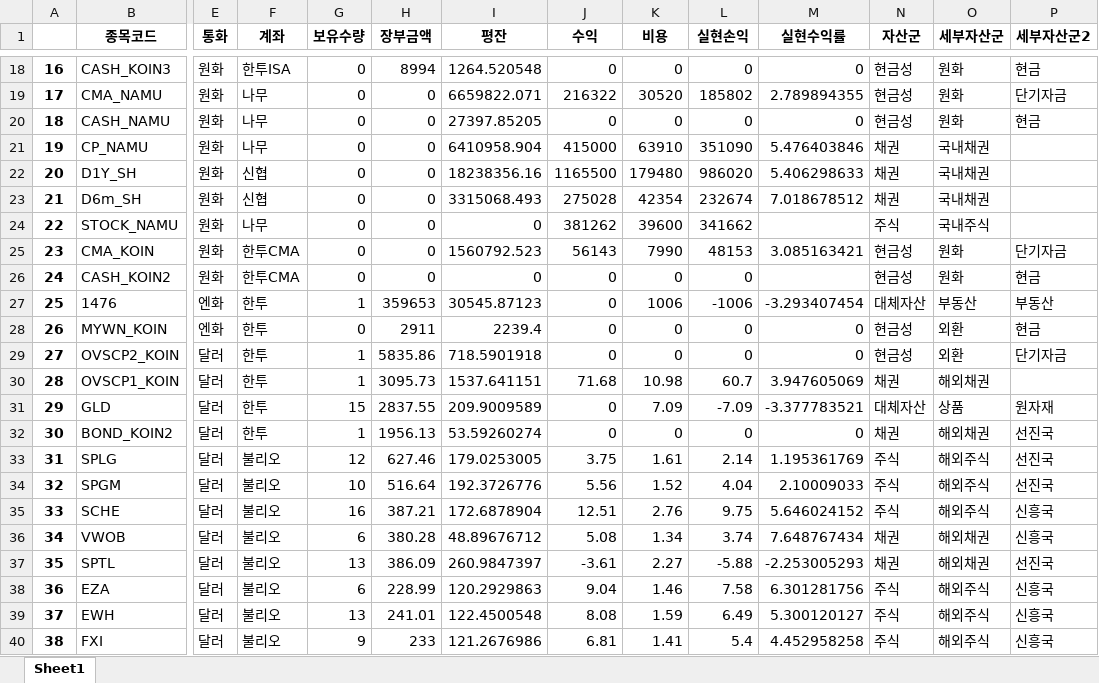
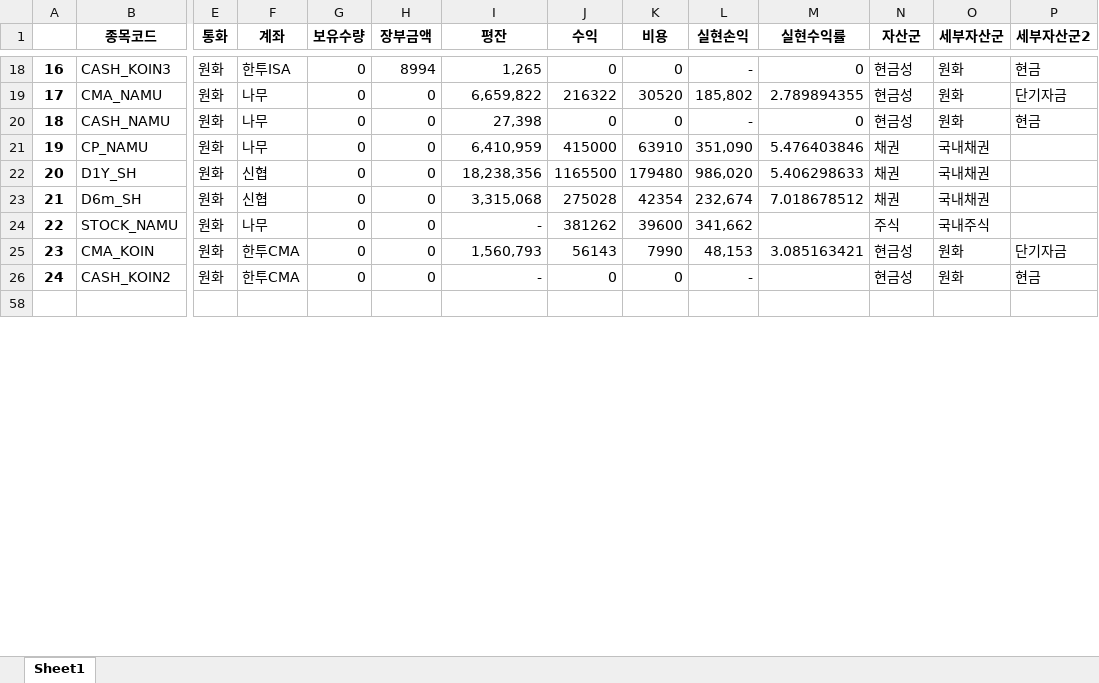
Before and after one commit to maeng-gun/my_asset, an Excel workbook: 2023년 자료/mkt_2023.xlsx, sheet Sheet1, drawn as a sheet; only a part is shown, gaps mark what is left out; values as stored, in another font and other column widths than the file's, no borders; removed rows and columns are numbered as before the commit, all else as after; rows hold the shown columns only; the diff covers the shown part only; the diff names each change by its address in the sheet, - before the commit and + after, or states it on an @@ line.

```diff
--- a/2023년 자료/mkt_2023.xlsx (sheet Sheet1)
+++ b/2023년 자료/mkt_2023.xlsx (sheet Sheet1)
-I18 (평잔): 1264.520548
+I18 (평잔): 1,265
-L18 (실현손익): 0
+L18 (실현손익): -
-I19 (평잔): 6659822.071
+I19 (평잔): 6,659,822
-L19 (실현손익): 185802
+L19 (실현손익): 185,802
-I20 (평잔): 27397.85205
+I20 (평잔): 27,398
-L20 (실현손익): 0
+L20 (실현손익): -
-I21 (평잔): 6410958.904
+I21 (평잔): 6,410,959
-L21 (실현손익): 351090
+L21 (실현손익): 351,090
-I22 (평잔): 18238356.16
+I22 (평잔): 18,238,356
-L22 (실현손익): 986020
+L22 (실현손익): 986,020
-I23 (평잔): 3315068.493
+I23 (평잔): 3,315,068
-L23 (실현손익): 232674
+L23 (실현손익): 232,674
-I24 (평잔): 0
+I24 (평잔): -
-L24 (실현손익): 341662
+L24 (실현손익): 341,662
-I25 (평잔): 1560792.523
+I25 (평잔): 1,560,793
-L25 (실현손익): 48153
+L25 (실현손익): 48,153
-I26 (평잔): 0
+I26 (평잔): -
-L26 (실현손익): 0
+L26 (실현손익): -
-row 58: 25 | 1476 | 엔화 | 한투 | 1 | 359653 | 30545.87123 | 0 | 1006 | -1006 | -3.293407454 | 대체자산 | 부동산 | 부동산
+row 58: (empty)
@@ row 28 hidden: 26 | MYWN_KOIN | 엔화 | 한투 | 0 | 2911 | 2239.4 | 0 | 0 | 0 | 0 | 현금성 | 외환 | 현금 @@
@@ row 29 hidden: 27 | OVSCP2_KOIN | 달러 | 한투 | 1 | 5835.86 | 718.5901918 | 0 | 0 | 0 | 0 | 현금성 | 외환 | 단기자금 @@
@@ row 30 hidden: 28 | OVSCP1_KOIN | 달러 | 한투 | 1 | 3095.73 | 1537.641151 | 71.68 | 10.98 | 60.7 | 3.947605069 | 채권 | 해외채권 @@
@@ row 31 hidden: 29 | GLD | 달러 | 한투 | 15 | 2837.55 | 209.9009589 | 0 | 7.09 | -7.09 | -3.377783521 | 대체자산 | 상품 | 원자재 @@
@@ row 32 hidden: 30 | BOND_KOIN2 | 달러 | 한투 | 1 | 1956.13 | 53.59260274 | 0 | 0 | 0 | 0 | 채권 | 해외채권 | 선진국 @@
@@ row 33 hidden: 31 | SPLG | 달러 | 불리오 | 12 | 627.46 | 179.0253005 | 3.75 | 1.61 | 2.14 | 1.195361769 | 주식 | 해외주식 | 선진국 @@
@@ row 34 hidden: 32 | SPGM | 달러 | 불리오 | 10 | 516.64 | 192.3726776 | 5.56 | 1.52 | 4.04 | 2.10009033 | 주식 | 해외주식 | 선진국 @@
@@ row 35 hidden: 33 | SCHE | 달러 | 불리오 | 16 | 387.21 | 172.6878904 | 12.51 | 2.76 | 9.75 | 5.646024152 | 주식 | 해외주식 | 신흥국 @@
@@ row 36 hidden: 34 | VWOB | 달러 | 불리오 | 6 | 380.28 | 48.89676712 | 5.08 | 1.34 | 3.74 | 7.648767434 | 채권 | 해외채권 | 신흥국 @@
@@ row 37 hidden: 35 | SPTL | 달러 | 불리오 | 13 | 386.09 | 260.9847397 | -3.61 | 2.27 | -5.88 | -2.253005293 | 채권 | 해외채권 | 선진국 @@
@@ row 38 hidden: 36 | EZA | 달러 | 불리오 | 6 | 228.99 | 120.2929863 | 9.04 | 1.46 | 7.58 | 6.301281756 | 주식 | 해외주식 | 신흥국 @@
@@ row 39 hidden: 37 | EWH | 달러 | 불리오 | 13 | 241.01 | 122.4500548 | 8.08 | 1.59 | 6.49 | 5.300120127 | 주식 | 해외주식 | 신흥국 @@
@@ row 40 hidden: 38 | FXI | 달러 | 불리오 | 9 | 233 | 121.2676986 | 6.81 | 1.41 | 5.4 | 4.452958258 | 주식 | 해외주식 | 신흥국 @@
```
Also changed, not shown: 1 added row, 17 hidden or unhidden rows and 32 edited cells elsewhere in this sheet, 4 other files.
